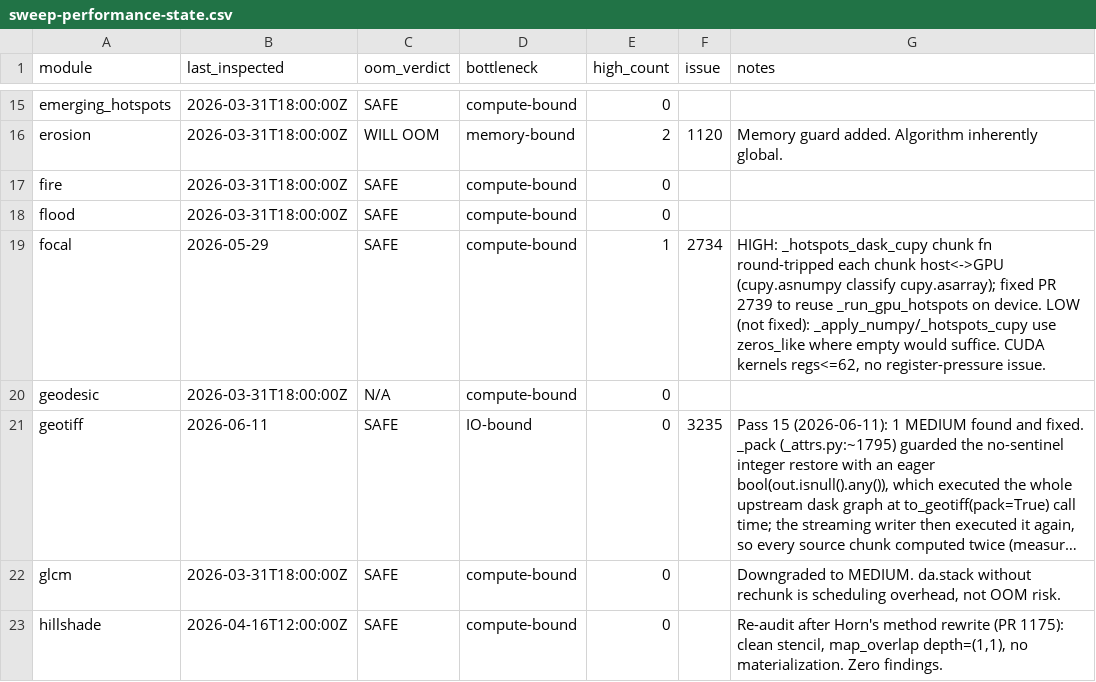
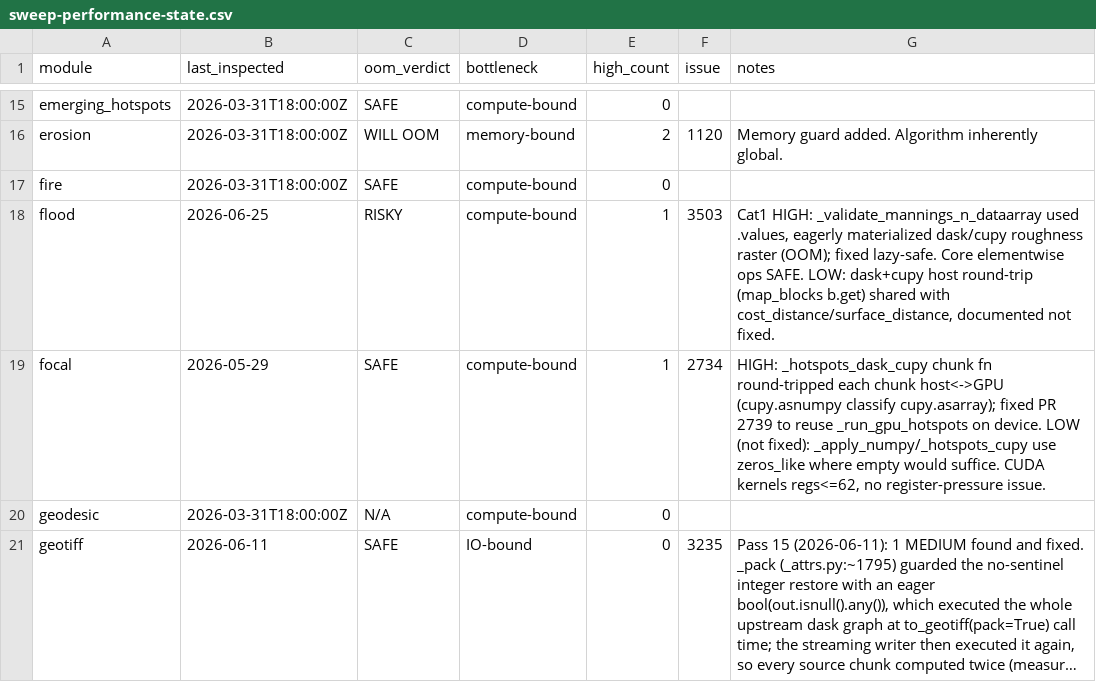
Before and after one commit to makepath/xarray-spatial, a CSV file: .claude/sweep-performance-state.csv, drawn as a sheet; only a part is shown, gaps mark what is left out; the shorter side is filled out with more unchanged rows; long unchanged cells end in ….

Commit message:
flood: make mannings_n DataArray validation lazy-safe (#3503) (#3507)
* performance sweep: record flood state (issue #3503)

* flood: make mannings_n DataArray validation lazy-safe (#3503)

_validate_mannings_n_dataarray called np.asarray(mannings_n.values),
which materializes the whole roughness raster into host memory: a full
graph compute for dask and a full device->host copy for cupy. This ran
during validation, before any lazy graph was built, so a large mannings_n
raster OOMed the client and defeated lazy evaluation in travel_time() and
flood_depth_vegetation().

Validate without .values:
- dask-backed: skip the eager value check (cannot inspect values without
  computing the graph); invalid roughness surfaces as inf/NaN on the lazy
  path, same as before for non-DataArray inputs.
- cupy-backed: reduce on device (cp.isfinite / >0 .all()), transferring
  only a scalar bool.
- numpy: unchanged.

Adds regression tests asserting a tripwired dask mannings_n is not
materialized during travel_time/flood_depth_vegetation validation.

```diff
--- a/.claude/sweep-performance-state.csv
+++ b/.claude/sweep-performance-state.csv
@@ -17,3 +17,3 @@ erosion,2026-03-31T18:00:00Z,WILL OOM,memory-bound,2,1120,Memory guard added. Al
 fire,2026-03-31T18:00:00Z,SAFE,compute-bound,0,,
-flood,2026-03-31T18:00:00Z,SAFE,compute-bound,0,,
+flood,2026-06-25,RISKY,compute-bound,1,3503,"Cat1 HIGH: _validate_mannings_n_dataarray used .values, eagerly materialized dask/cupy roughness raster (OOM); fixed lazy-safe. Core elementwise ops SAFE. LOW: dask+cupy host round-trip (map_blocks b.get) shared with cost_distance/surface_distance, documented not fixed."
 focal,2026-05-29,SAFE,compute-bound,1,2734,"HIGH: _hotspots_dask_cupy chunk fn round-tripped each chunk host<->GPU (cupy.asnumpy classify cupy.asarray); fixed PR 2739 to reuse _run_gpu_hotspots on device. LOW (not fixed): _apply_numpy/_hotspots_cupy use zeros_like where empty would suffice. CUDA kernels regs<=62, no register-pressure issue."
```
Also changed, not shown: 2 other files.
